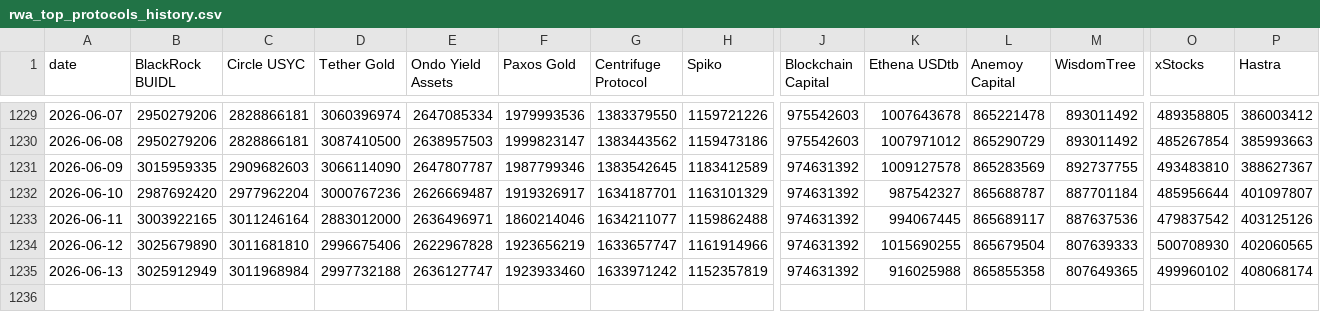
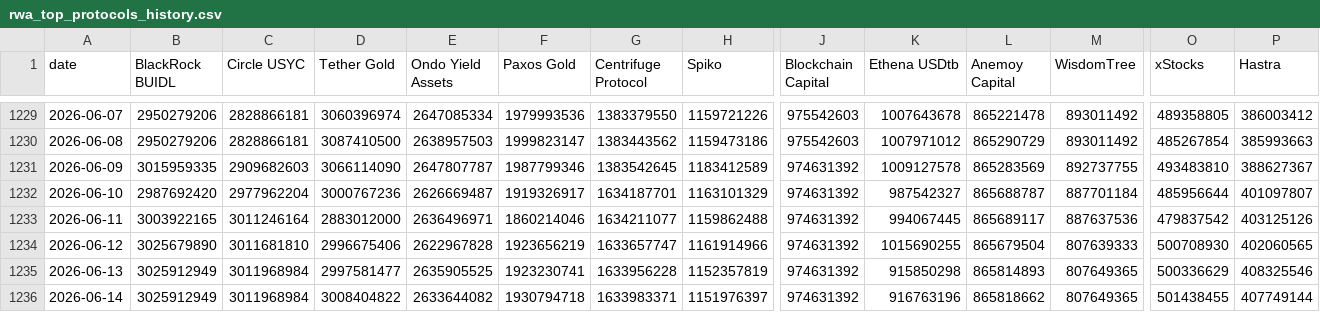
Before and after one commit to kittycapital/rwa-dashboard, a CSV file: data/rwa_top_protocols_history.csv, drawn as a sheet; only a part is shown, gaps mark what is left out; rows hold the shown columns only; the diff names each change by its address in the sheet, - before the commit and + after, or states it on an @@ line.

```diff
--- a/data/rwa_top_protocols_history.csv
+++ b/data/rwa_top_protocols_history.csv
-D1235 (Tether Gold): 2997732188
+D1235 (Tether Gold): 2997581477
-E1235 (Ondo Yield Assets): 2636127747
+E1235 (Ondo Yield Assets): 2635905525
-F1235 (Paxos Gold): 1923933460
+F1235 (Paxos Gold): 1923230741
-G1235 (Centrifuge Protocol): 1633971242
+G1235 (Centrifuge Protocol): 1633956228
-K1235 (Ethena USDtb): 916025988
+K1235 (Ethena USDtb): 915850298
-L1235 (Anemoy Capital): 865855358
+L1235 (Anemoy Capital): 865814893
-O1235 (xStocks): 499960102
+O1235 (xStocks): 500336629
-P1235 (Hastra): 408068174
+P1235 (Hastra): 408325546
+row 1236: 2026-06-14 | 3025912949 | 3011968984 | 3008404822 | 2633644082 | 1930794718 | 1633983371 | 1151976397 | 974631392 | 916763196 | 865818662 | 807649365 | 501438455 | 407749144
```
Also changed, not shown: data/rwa_category_history.csv, data/rwa_chains.csv, 3 other files.
